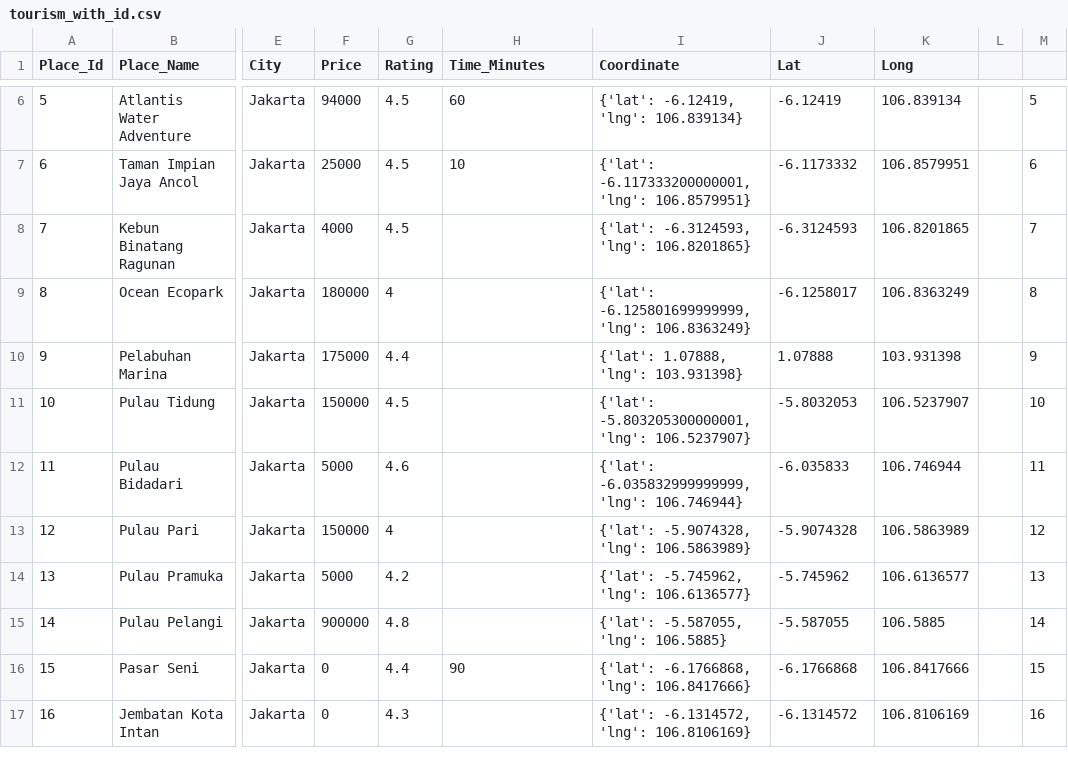
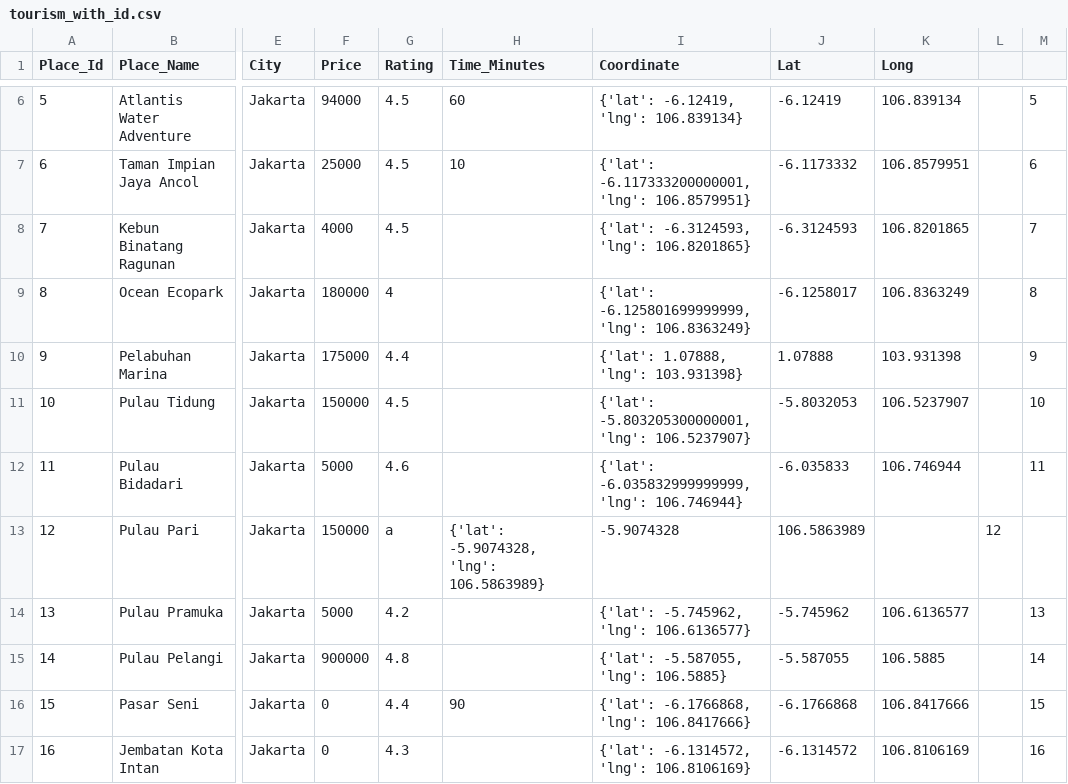
Before and after one commit to omsentod/ML_UAS, a CSV file: tourism_with_id.csv, drawn as a sheet; only a part is shown, gaps mark what is left out; the diff names each change by its address in the sheet, - before the commit and + after, or states it on an @@ line.

```diff
--- a/tourism_with_id.csv
+++ b/tourism_with_id.csv
-G13 (Rating): 4
+G13 (Rating): a
-H13 (Time_Minutes): (empty)
+H13 (Time_Minutes): {'lat': -5.9074328, 'lng': 106.5863989}
-I13 (Coordinate): {'lat': -5.9074328, 'lng': 106.5863989}
+I13 (Coordinate): -5.9074328
-J13 (Lat): -5.9074328
+J13 (Lat): 106.5863989
-K13 (Long): 106.5863989
+K13 (Long): (empty)
-L13: (empty)
+L13: 12
-M13: 12
+M13: (empty)
```
Also changed, not shown: 7 other files.
